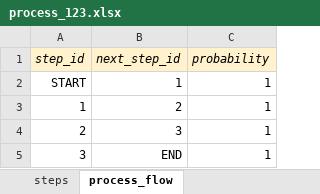
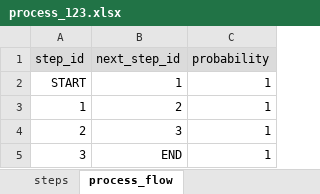
Before and after one commit to dimitrivdp/generate-process-mining-data, an Excel workbook: examples/process_123.xlsx, sheet process_flow, drawn as a sheet; values as stored, in another font and other column widths than the file's, no borders; conditional formats not drawn; the diff names each change by its address in the sheet, - before the commit and + after, or states it on an @@ line.

```diff
--- a/examples/process_123.xlsx (sheet process_flow)
+++ b/examples/process_123.xlsx (sheet process_flow)
@@ A1:C1 fill: #FFF2CC → #DBDBDB, italic: on → off @@
```
Also changed, not shown: sheet steps, 4 other files.
